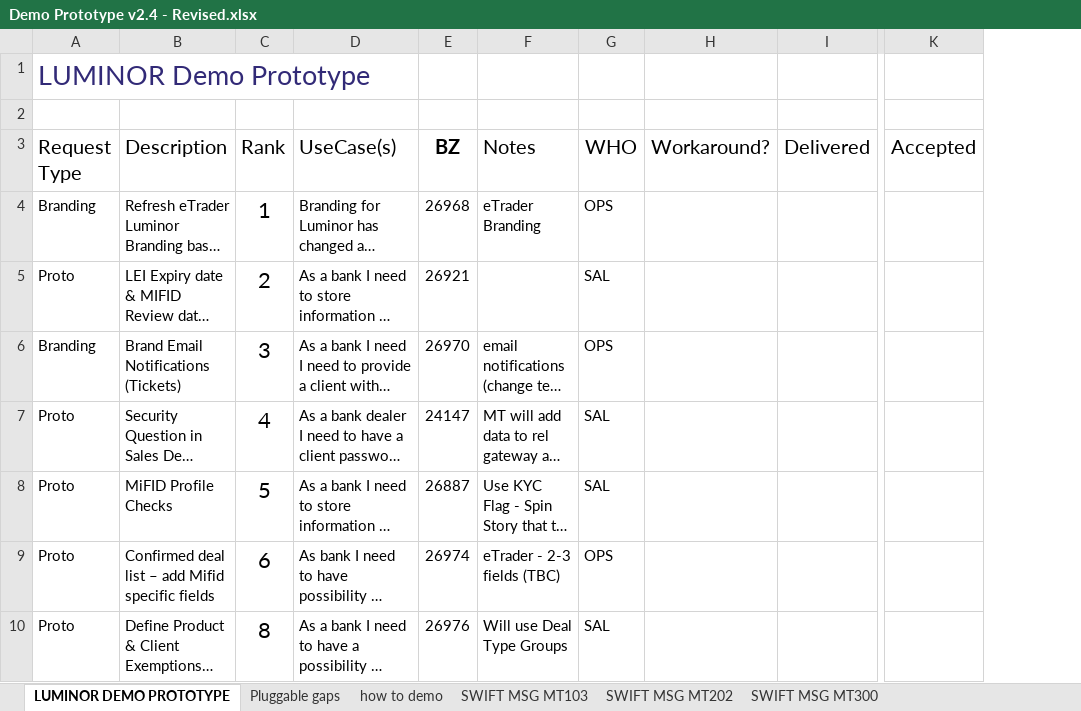
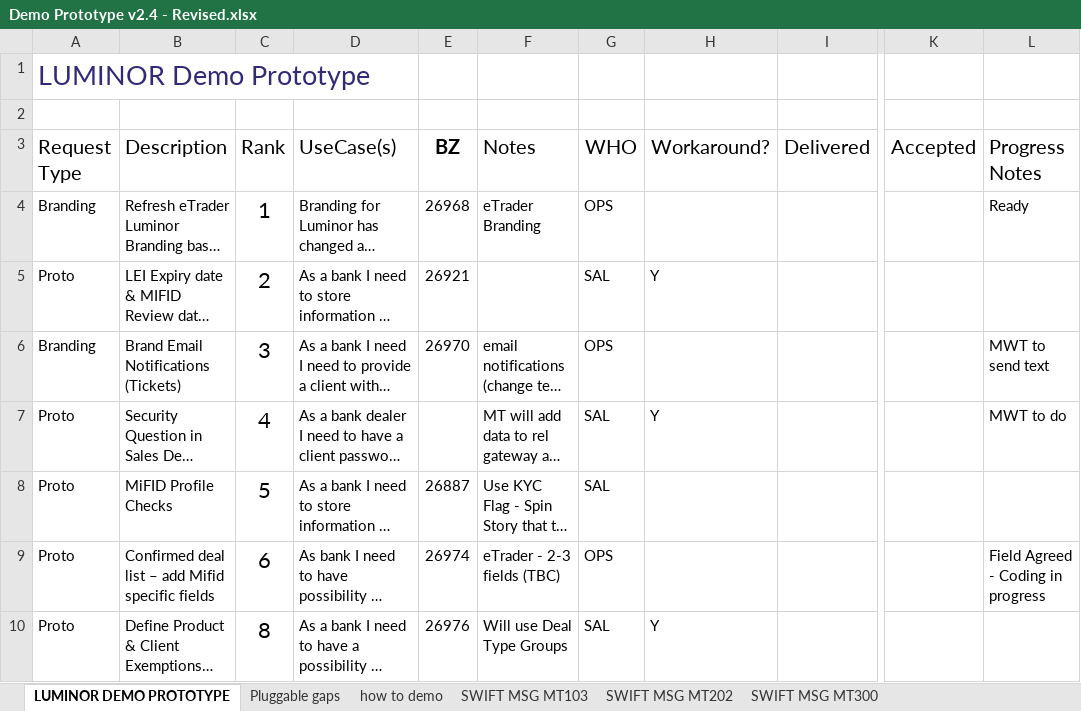
Before and after one commit to mt1976/DEMOXMLSTATIC, an Excel workbook: Prospects/Luminor/Demo Prototype v2.4 - Revised.xlsx, sheet LUMINOR DEMO PROTOTYPE, drawn as a sheet; only a part is shown, gaps mark what is left out; long unchanged cells end in …; values as stored, in another font and other column widths than the file's, no borders; table styles not drawn; the diff covers the shown part only; the diff names each change by its address in the sheet, - before the commit and + after, or states it on an @@ line.

```diff
--- a/Prospects/Luminor/Demo Prototype v2.4 - Revised.xlsx (sheet LUMINOR DEMO PROTOTYPE)
+++ b/Prospects/Luminor/Demo Prototype v2.4 - Revised.xlsx (sheet LUMINOR DEMO PROTOTYPE)
+column L, rows 3-9: Progress Notes | Ready |  | MWT to send text | MWT to do |  | Field Agreed - Coding in progress
-H5: (empty)
+H5: Y
-E7: 24147
+E7: (empty)
-H7: (empty)
+H7: Y
-H10: (empty)
+H10: Y
```
Also changed, not shown: 2 hidden or unhidden rows, 7 edited cells and merged cells elsewhere in this sheet, Prospects/Luminor/Luminor Demo Workbook v0.2.xlsx, 3 other files.
